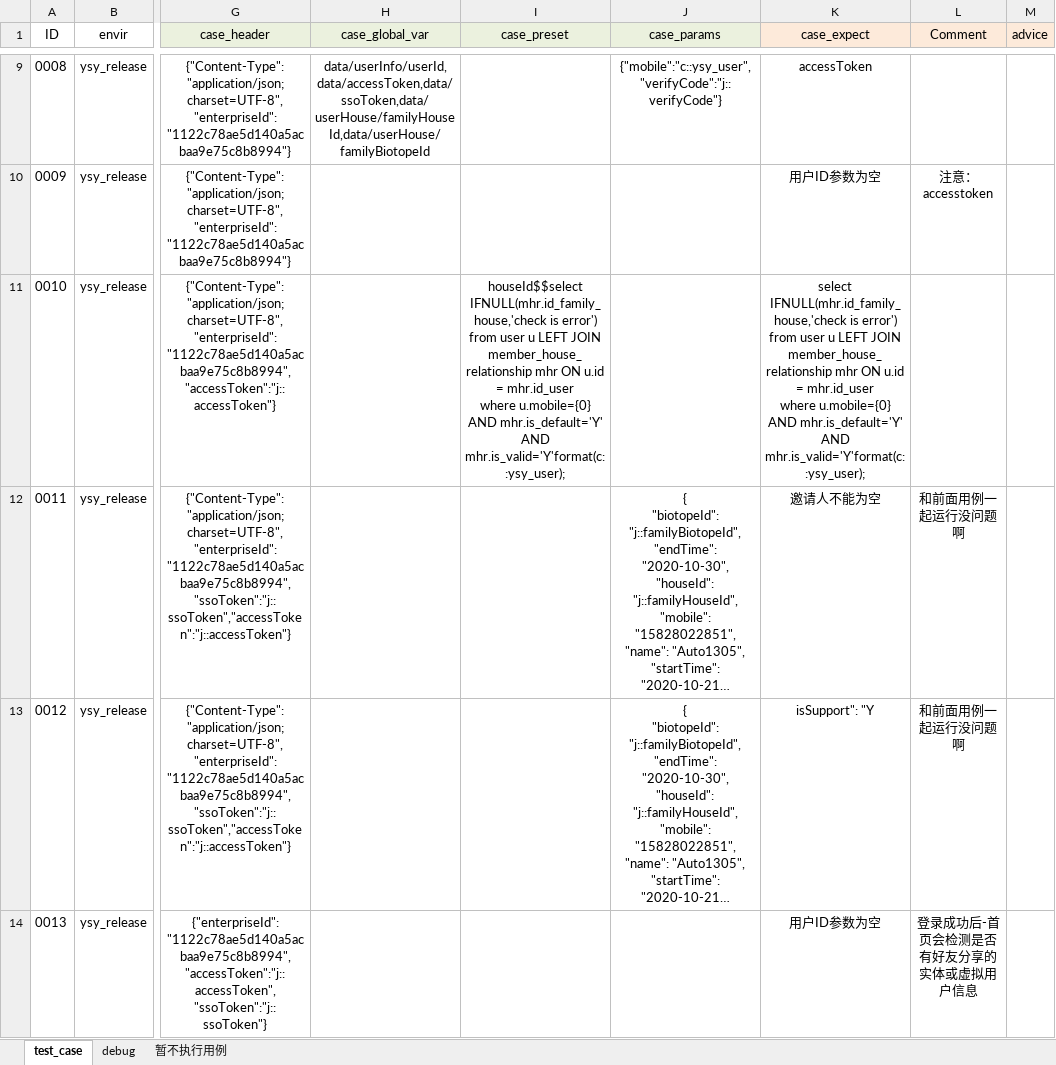
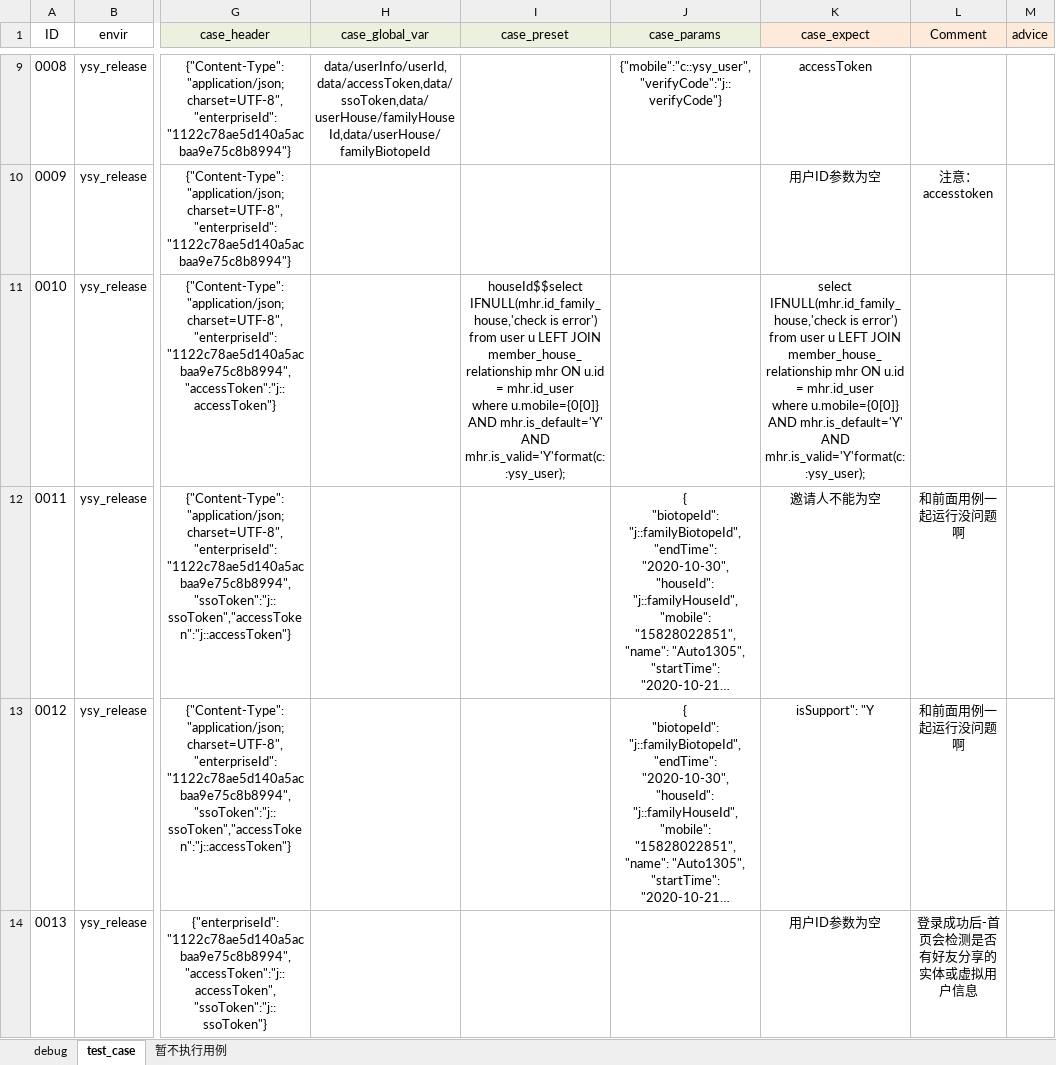
Before and after one commit to Alwinwenzhe/Api_automation, an Excel workbook: Conf/接口示例.xlsx, sheet test_case, drawn as a sheet; only a part is shown, gaps mark what is left out; long unchanged cells end in …; values as stored, in another font and other column widths than the file's, no borders; ↵ is a line break in a cell; the diff covers the shown part only; the diff names each change by its address in the sheet, - before the commit and + after, or states it on an @@ line.

```diff
--- a/Conf/接口示例.xlsx (sheet test_case)
+++ b/Conf/接口示例.xlsx (sheet test_case)
@@ sheet tab order changed: debug | test_case | 暂不执行用例 @@
-I11 (case_preset): …mhr.id_user ↵ where u.mobile={0} AND mhr.is_default='Y'…
+I11 (case_preset): …mhr.id_user ↵ where u.mobile={0[0]} AND mhr.is_default='Y'…
-K11 (case_expect): …mhr.id_user ↵ where u.mobile={0} AND mhr.is_default='Y'…
+K11 (case_expect): …mhr.id_user ↵ where u.mobile={0[0]} AND mhr.is_default='Y'…
```
Also changed, not shown: 1 added row and 22 edited cells elsewhere in this sheet, sheet debug, 4 other files.
